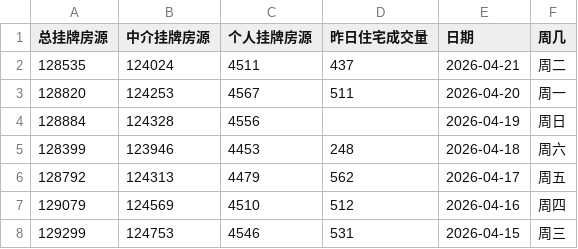
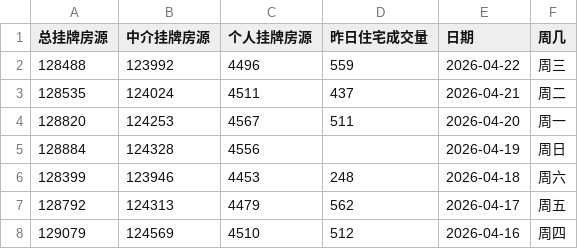
Before and after one commit to Channe/njhouse, a CSV file: house_scripts/njhouse_stock_daily/njhouse_stock_daily.csv, drawn as a sheet; only a part is shown; the shorter side is filled out with more unchanged rows; the diff names each change by its address in the sheet, - before the commit and + after, or states it on an @@ line.

```diff
--- a/house_scripts/njhouse_stock_daily/njhouse_stock_daily.csv
+++ b/house_scripts/njhouse_stock_daily/njhouse_stock_daily.csv
+row 2: 128488 | 123992 | 4496 | 559 | 2026-04-22 | 周三
```
Also changed, not shown: 3 other files.
